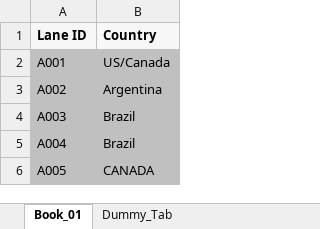
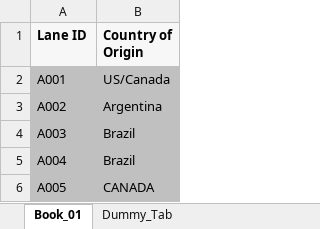
Before and after one commit to cl3mcg/excel-parser-poc, an Excel workbook: BookToValidate02.xlsx, sheet Book_01, drawn as a sheet; only a part is shown; values as stored, in another font and other column widths than the file's, no borders; the diff names each change by its address in the sheet, - before the commit and + after, or states it on an @@ line.

Commit message:
Adding app03.js for country match

```diff
--- a/BookToValidate02.xlsx (sheet Book_01)
+++ b/BookToValidate02.xlsx (sheet Book_01)
-B1: Country
+B1: Country of Origin
```
Also changed, not shown: 4 other files.
